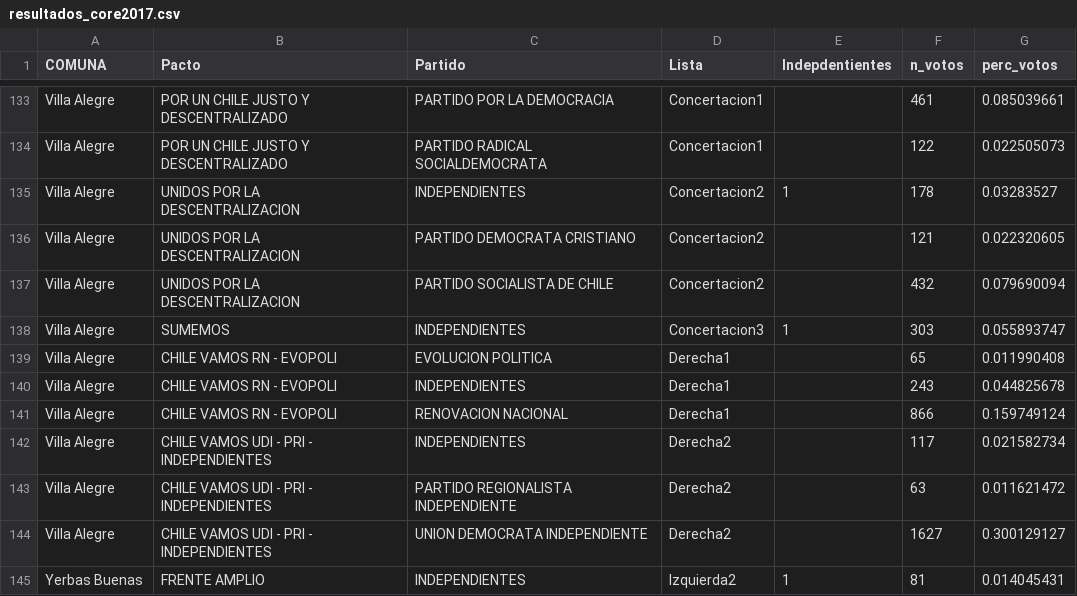
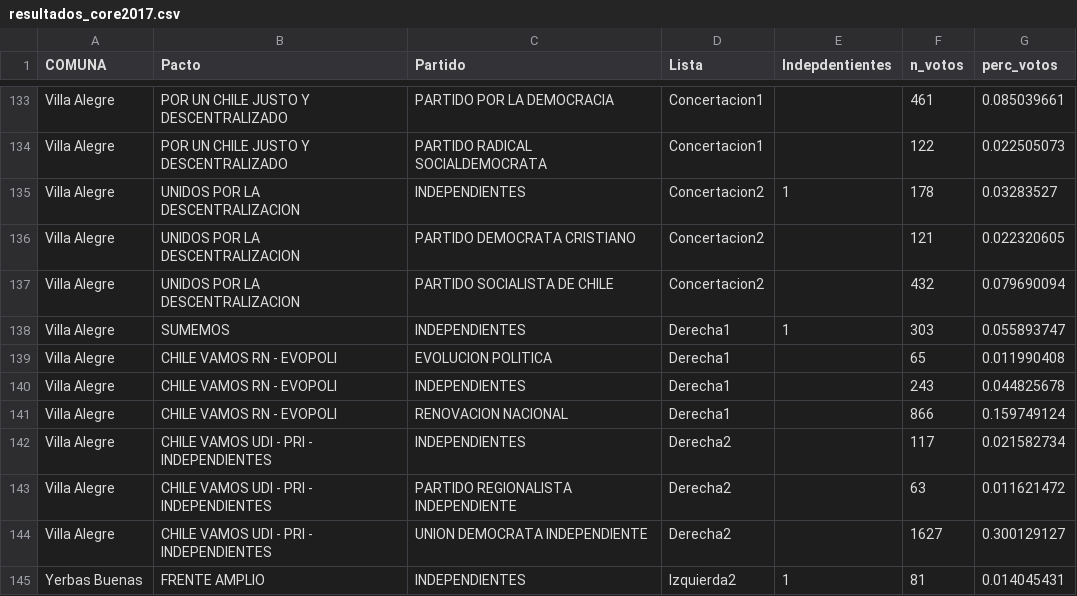
Before and after one commit to maibennett/Distrito18, a CSV file: data/otros/resultados_core2017.csv, drawn as a sheet; only a part is shown, gaps mark what is left out.

Commit message:
Update resultados_core2017.csv

```diff
--- a/data/otros/resultados_core2017.csv
+++ b/data/otros/resultados_core2017.csv
@@ -137,3 +137,3 @@ Villa Alegre,UNIDOS POR LA DESCENTRALIZACION,PARTIDO DEMOCRATA CRISTIANO,Concert
 Villa Alegre,UNIDOS POR LA DESCENTRALIZACION,PARTIDO SOCIALISTA DE CHILE,Concertacion2,,432,0.079690094
-Villa Alegre,SUMEMOS,INDEPENDIENTES,Concertacion3,1,303,0.055893747
+Villa Alegre,SUMEMOS,INDEPENDIENTES,Derecha1,1,303,0.055893747
 Villa Alegre,CHILE VAMOS RN - EVOPOLI,EVOLUCION POLITICA,Derecha1,,65,0.011990408
```
